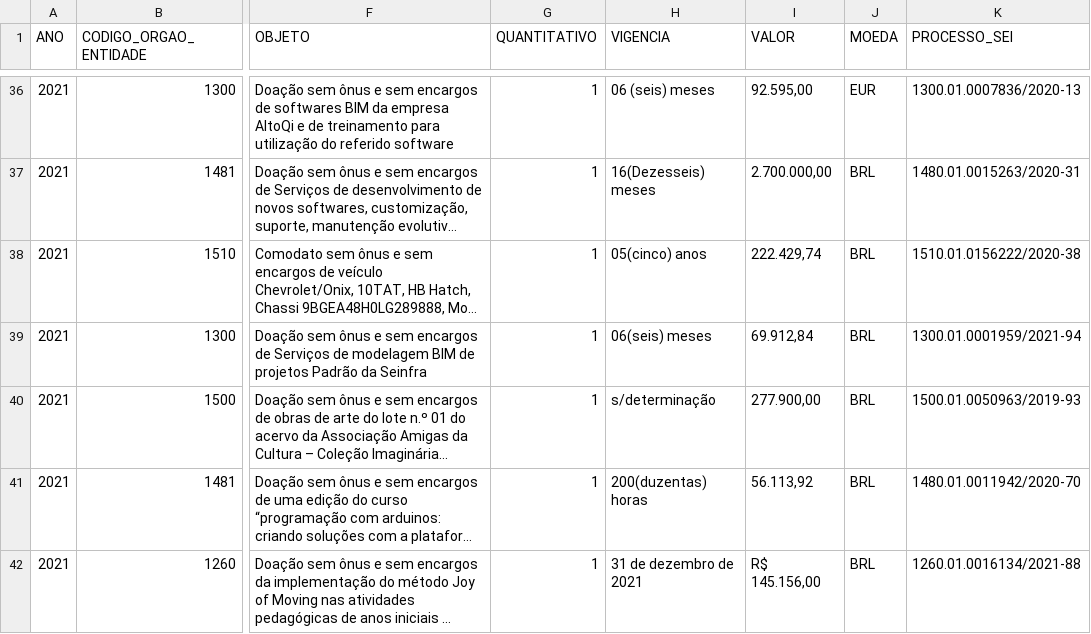
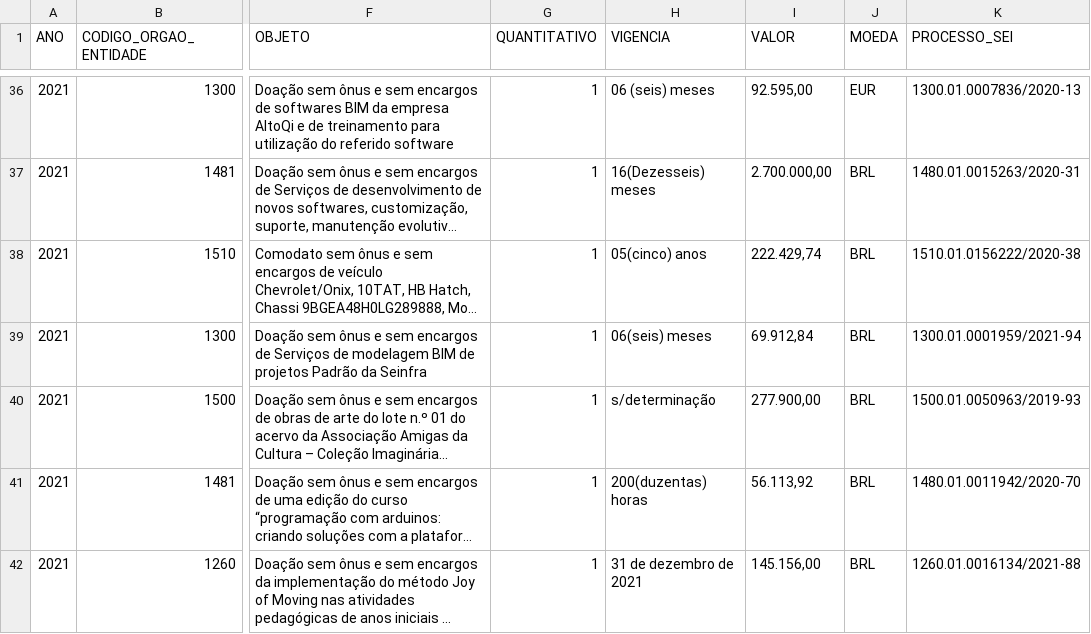
Before and after one commit to dados-mg/doacoes-comodatos-amigo-estado-mg, a CSV file: data/doacoes-comodatos-amigo-estado-mg.csv, drawn as a sheet; only a part is shown, gaps mark what is left out; long unchanged cells end in …; the diff names each change by its address in the sheet, - before the commit and + after, or states it on an @@ line.

Commit message:
corrige formato célula valor linha 42

```diff
--- a/data/doacoes-comodatos-amigo-estado-mg.csv
+++ b/data/doacoes-comodatos-amigo-estado-mg.csv
-I42 (VALOR): R$ 145.156,00
+I42 (VALOR): 145.156,00
```
